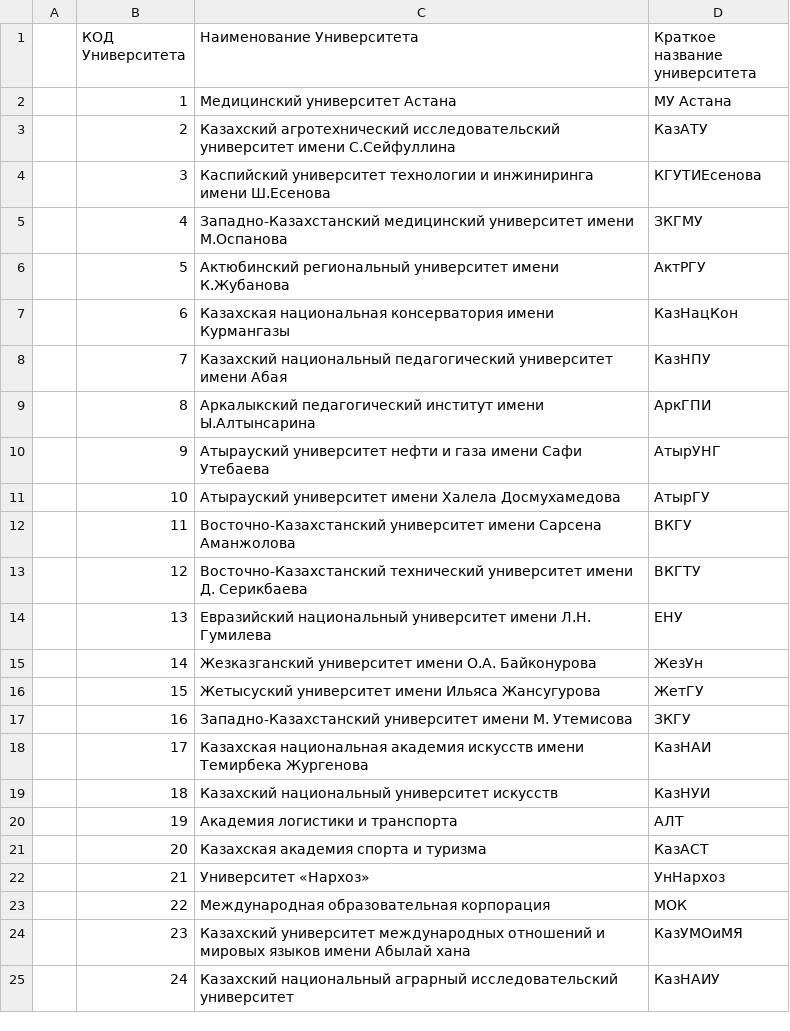
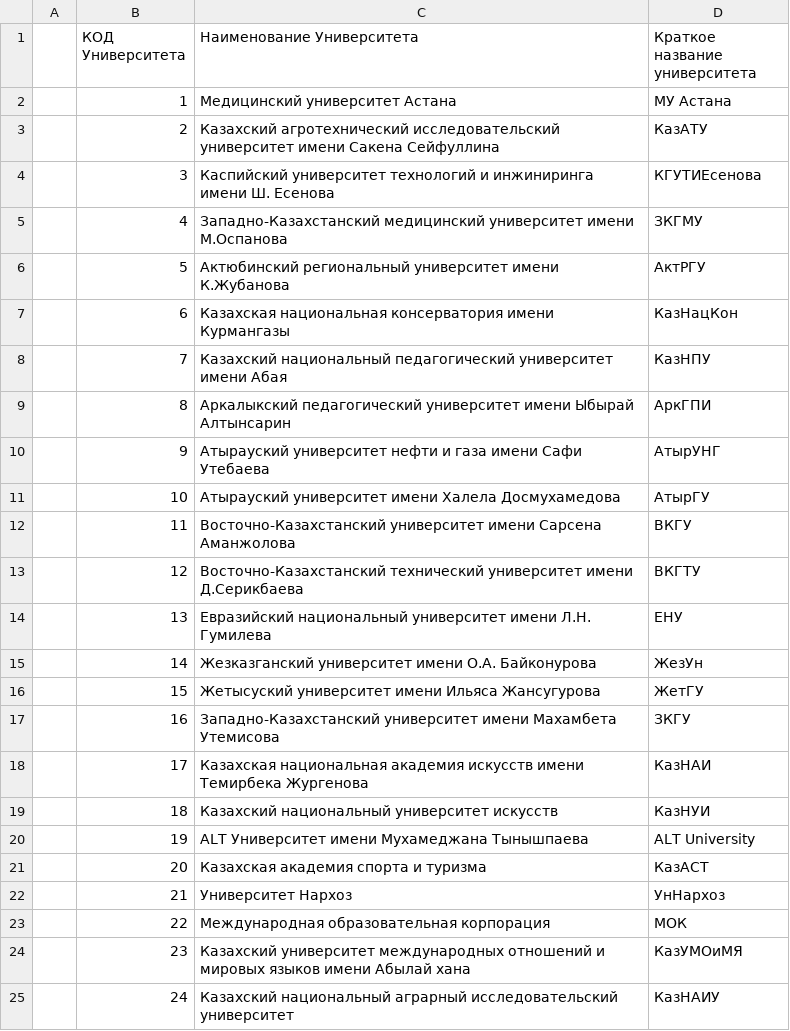
Before and after one commit to sanjuniperodee/mytest.kz, a CSV file: apps/api/prisma/data/grant-admission/universities.csv, drawn as a sheet; only a part is shown; the diff covers the shown part only.

```diff
--- a/apps/api/prisma/data/grant-admission/universities.csv
+++ b/apps/api/prisma/data/grant-admission/universities.csv
@@ -2,4 +2,4 @@
 ,1,Медицинский университет Астана,МУ Астана
-,2,Казахский агротехнический исследовательский университет имени С.Сейфуллина,КазАТУ
-,3,Каспийский университет технологии и инжиниринга имени Ш.Есенова,КГУТИЕсенова
+,2,Казахский агротехнический исследовательский университет имени Сакена Сейфуллина,КазАТУ
+,3,Каспийский университет технологий и инжиниринга имени Ш. Есенова,КГУТИЕсенова
 ,4,Западно-Казахстанский медицинский университет имени М.Оспанова,ЗКГМУ
@@ -8,3 +8,3 @@
 ,7,Казахский национальный педагогический университет имени Абая,КазНПУ
-,8,Аркалыкский педагогический институт имени Ы.Алтынсарина,АркГПИ
+,8,Аркалыкский педагогический университет имени Ыбырай Алтынсарин,АркГПИ
 ,9,Атырауский университет нефти и газа имени Сафи Утебаева,АтырУНГ
@@ -12,3 +12,3 @@
 ,11,Восточно-Казахстанский университет имени Сарсена Аманжолова,ВКГУ
-,12,Восточно-Казахстанский технический университет имени Д. Серикбаева,ВКГТУ
+,12,Восточно-Казахстанский технический университет имени Д.Серикбаева,ВКГТУ
 ,13,Евразийский национальный университет имени Л.Н. Гумилева,ЕНУ
@@ -16,8 +16,8 @@
 ,15,Жетысуский университет имени Ильяса Жансугурова,ЖетГУ
-,16,Западно-Казахстанский университет имени М. Утемисова,ЗКГУ
+,16,Западно-Казахстанский университет имени Махамбета Утемисова,ЗКГУ
 ,17,Казахская национальная академия искусств имени Темирбека Жургенова,КазНАИ
 ,18,Казахский национальный университет искусств,КазНУИ
-,19,Академия логистики и транспорта,АЛТ
+,19,ALT Университет имени Мухамеджана Тынышпаева,ALT University
 ,20,Казахская академия спорта и туризма,КазАСТ
-,21,Университет «Нархоз»,УнНархоз
+,21,Университет Нархоз,УнНархоз
 ,22,Международная образовательная корпорация,МОК
```
Also changed, not shown: 7 added rows and 34 edited cells elsewhere in this file, apps/api/prisma/data/grant-admission/programs.csv, 39 other files.
